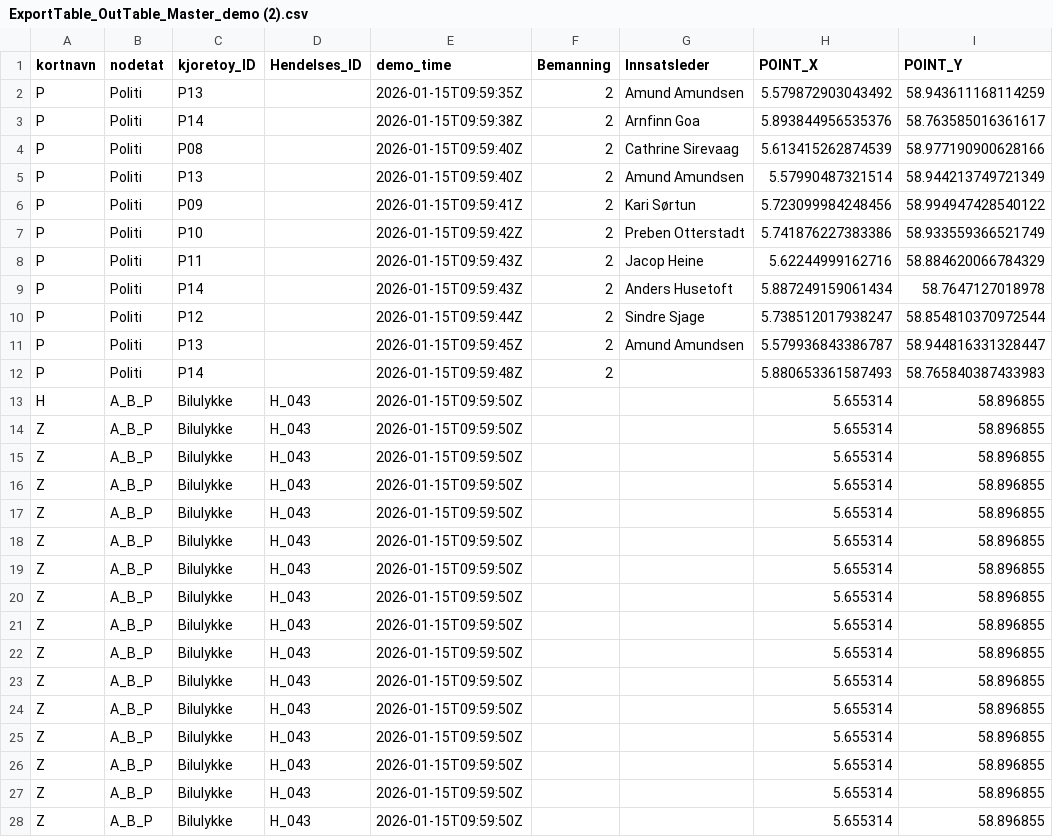
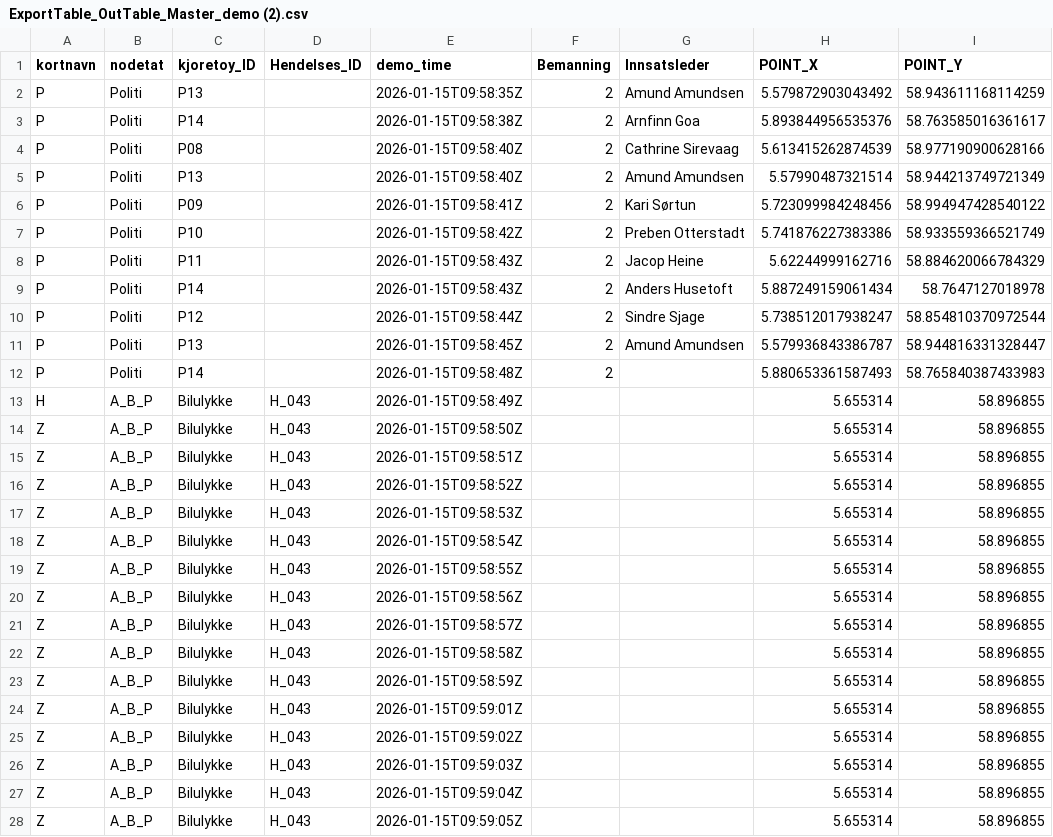
Before and after one commit to eindor/Velocity_demo, a CSV file: ExportTable_OutTable_Master_demo (2).csv, drawn as a sheet; only a part is shown; the diff covers the shown part only; the diff names each change by its address in the sheet, - before the commit and + after, or states it on an @@ line.

Commit message:
Update ExportTable_OutTable_Master_demo (2).csv

```diff
--- a/ExportTable_OutTable_Master_demo (2).csv
+++ b/ExportTable_OutTable_Master_demo (2).csv
-E2 (demo_time): 2026-01-15T09:59:35Z
+E2 (demo_time): 2026-01-15T09:58:35Z
-E3 (demo_time): 2026-01-15T09:59:38Z
+E3 (demo_time): 2026-01-15T09:58:38Z
-E4:E5 (demo_time): 2026-01-15T09:59:40Z
+E4:E5 (demo_time): 2026-01-15T09:58:40Z
-E6 (demo_time): 2026-01-15T09:59:41Z
+E6 (demo_time): 2026-01-15T09:58:41Z
-E7 (demo_time): 2026-01-15T09:59:42Z
+E7 (demo_time): 2026-01-15T09:58:42Z
-E8:E9 (demo_time): 2026-01-15T09:59:43Z
+E8:E9 (demo_time): 2026-01-15T09:58:43Z
-E10 (demo_time): 2026-01-15T09:59:44Z
+E10 (demo_time): 2026-01-15T09:58:44Z
-E11 (demo_time): 2026-01-15T09:59:45Z
+E11 (demo_time): 2026-01-15T09:58:45Z
-E12 (demo_time): 2026-01-15T09:59:48Z
+E12 (demo_time): 2026-01-15T09:58:48Z
-E13 (demo_time): 2026-01-15T09:59:50Z
+E13 (demo_time): 2026-01-15T09:58:49Z
-E14 (demo_time): 2026-01-15T09:59:50Z
+E14 (demo_time): 2026-01-15T09:58:50Z
-E15 (demo_time): 2026-01-15T09:59:50Z
+E15 (demo_time): 2026-01-15T09:58:51Z
-E16 (demo_time): 2026-01-15T09:59:50Z
+E16 (demo_time): 2026-01-15T09:58:52Z
-E17 (demo_time): 2026-01-15T09:59:50Z
+E17 (demo_time): 2026-01-15T09:58:53Z
-E18 (demo_time): 2026-01-15T09:59:50Z
+E18 (demo_time): 2026-01-15T09:58:54Z
-E19 (demo_time): 2026-01-15T09:59:50Z
+E19 (demo_time): 2026-01-15T09:58:55Z
-E20 (demo_time): 2026-01-15T09:59:50Z
+E20 (demo_time): 2026-01-15T09:58:56Z
-E21 (demo_time): 2026-01-15T09:59:50Z
+E21 (demo_time): 2026-01-15T09:58:57Z
-E22 (demo_time): 2026-01-15T09:59:50Z
+E22 (demo_time): 2026-01-15T09:58:58Z
-E23 (demo_time): 2026-01-15T09:59:50Z
+E23 (demo_time): 2026-01-15T09:58:59Z
-E24 (demo_time): 2026-01-15T09:59:50Z
+E24 (demo_time): 2026-01-15T09:59:01Z
-E25 (demo_time): 2026-01-15T09:59:50Z
+E25 (demo_time): 2026-01-15T09:59:02Z
-E26 (demo_time): 2026-01-15T09:59:50Z
+E26 (demo_time): 2026-01-15T09:59:03Z
-E27 (demo_time): 2026-01-15T09:59:50Z
+E27 (demo_time): 2026-01-15T09:59:04Z
-E28 (demo_time): 2026-01-15T09:59:50Z
+E28 (demo_time): 2026-01-15T09:59:05Z
```
Also changed, not shown: 17 removed rows and 30 edited cells elsewhere in this file.
